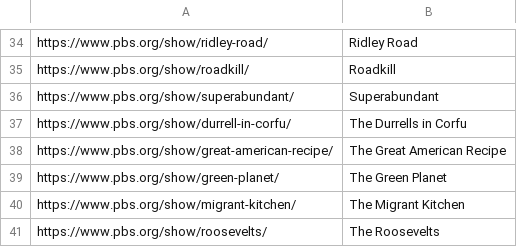
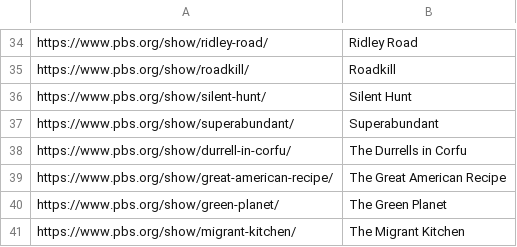
Before and after one commit to Monty/WhatsStreamingToday, a CSV file: Walter-Presents/PBS-only.csv, drawn as a sheet; only a part is shown, gaps mark what is left out; the shorter side is filled out with more unchanged rows; the diff names each change by its address in the sheet, - before the commit and + after, or states it on an @@ line.

Commit message:
Add Silent Hunt
Still available but not listed in Walter Presents

```diff
--- a/Walter-Presents/PBS-only.csv
+++ b/Walter-Presents/PBS-only.csv
+row 36: https://www.pbs.org/show/silent-hunt/ | Silent Hunt
```
